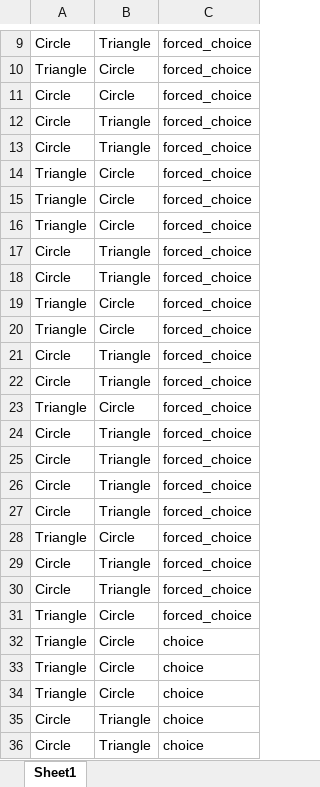
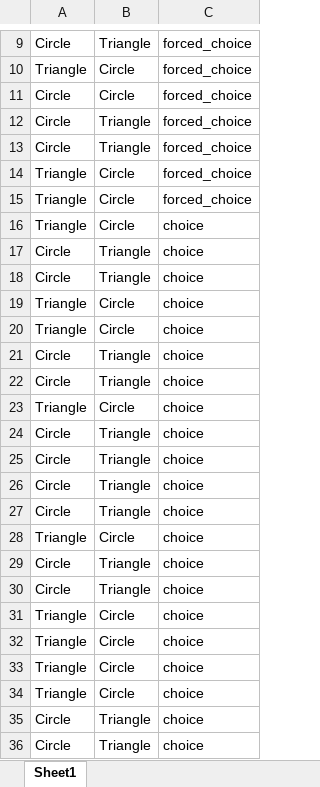
Before and after one commit to NC4Lab/omniroute_ubuntu_ws, an Excel workbook: src/omniroute_operation/src/experiment_controller/cue_dis_ch1.xlsx, sheet Sheet1, drawn as a sheet; only a part is shown, gaps mark what is left out; values as stored, in another font and other column widths than the file's, no borders; the diff names each change by its address in the sheet, - before the commit and + after, or states it on an @@ line.

Commit message:
Minor.

```diff
--- a/src/omniroute_operation/src/experiment_controller/cue_dis_ch1.xlsx (sheet Sheet1)
+++ b/src/omniroute_operation/src/experiment_controller/cue_dis_ch1.xlsx (sheet Sheet1)
-C16:C31: forced_choice
+C16:C31: choice
```
